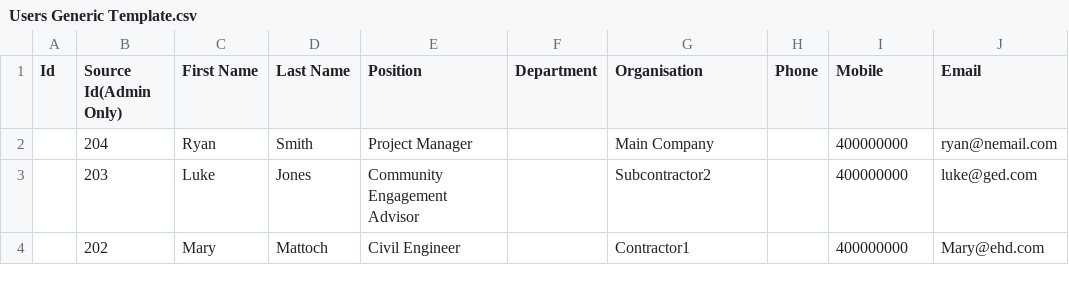
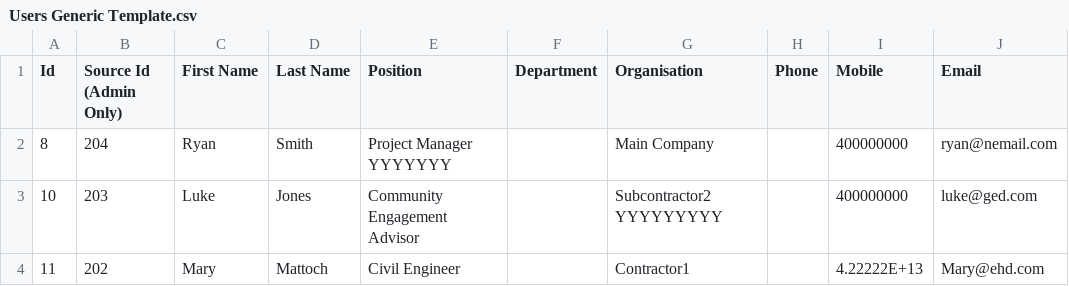
Before and after one commit to 1Steve0/APIDataMigrationTool, a CSV file: Adapter Import Templates/Users Generic Template.csv, drawn as a sheet; only a part is shown; the diff names each change by its address in the sheet, - before the commit and + after, or states it on an @@ line.

Commit message:
Users UPDATE tested. Email address removed from PATCH update payload. User Template works for INSERT, UPDATE

```diff
--- a/Adapter Import Templates/Users Generic Template.csv
+++ b/Adapter Import Templates/Users Generic Template.csv
-B1: Source Id(Admin Only)
+B1: Source Id (Admin Only)
-A2 (Id): (empty)
+A2 (Id): 8
-E2 (Position): Project Manager
+E2 (Position): Project Manager YYYYYYY
-A3 (Id): (empty)
+A3 (Id): 10
-G3 (Organisation): Subcontractor2
+G3 (Organisation): Subcontractor2 YYYYYYYYY
-A4 (Id): (empty)
+A4 (Id): 11
-I4 (Mobile): 400000000
+I4 (Mobile): 4.22222E+13
```
Also changed, not shown: 1 other file.
